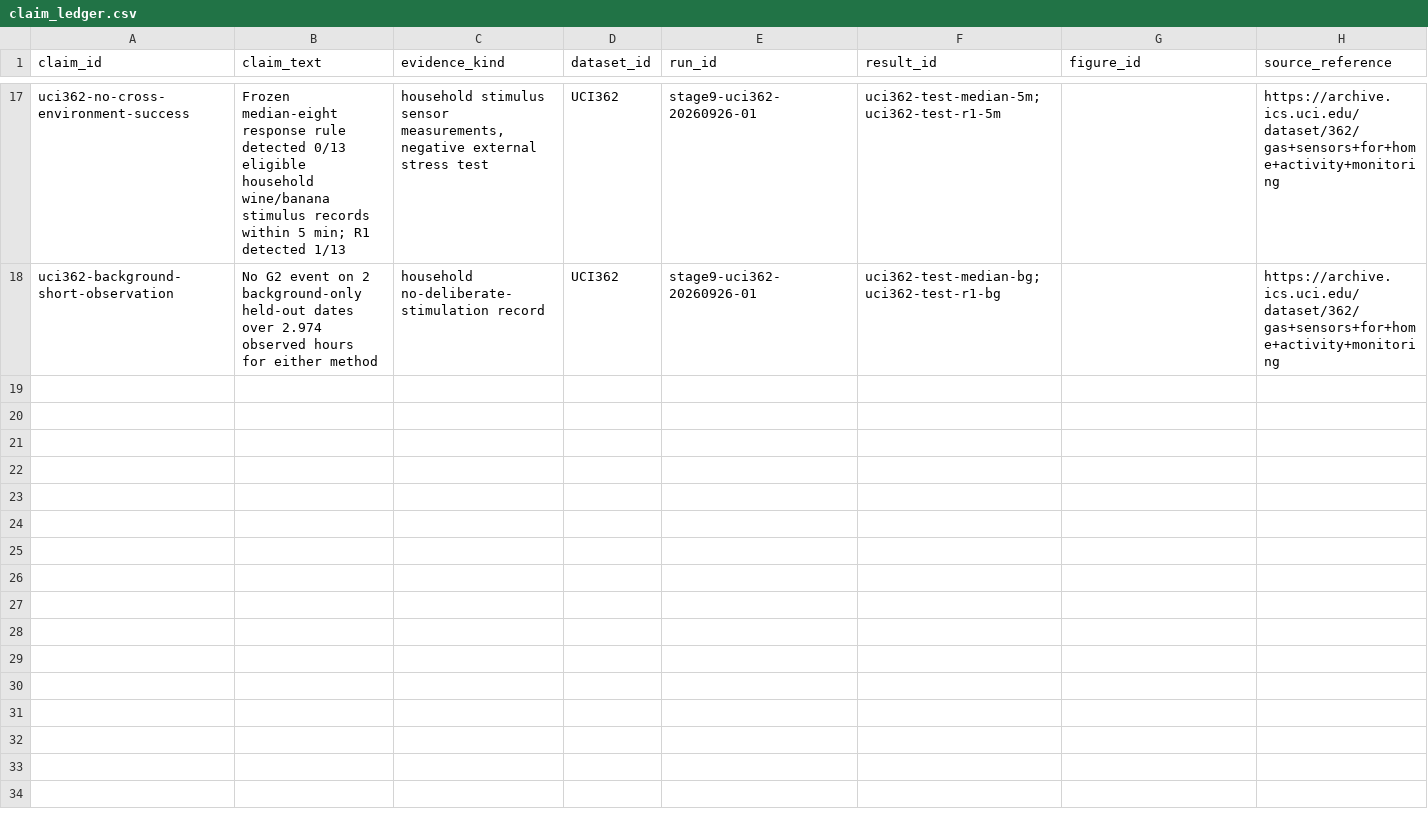
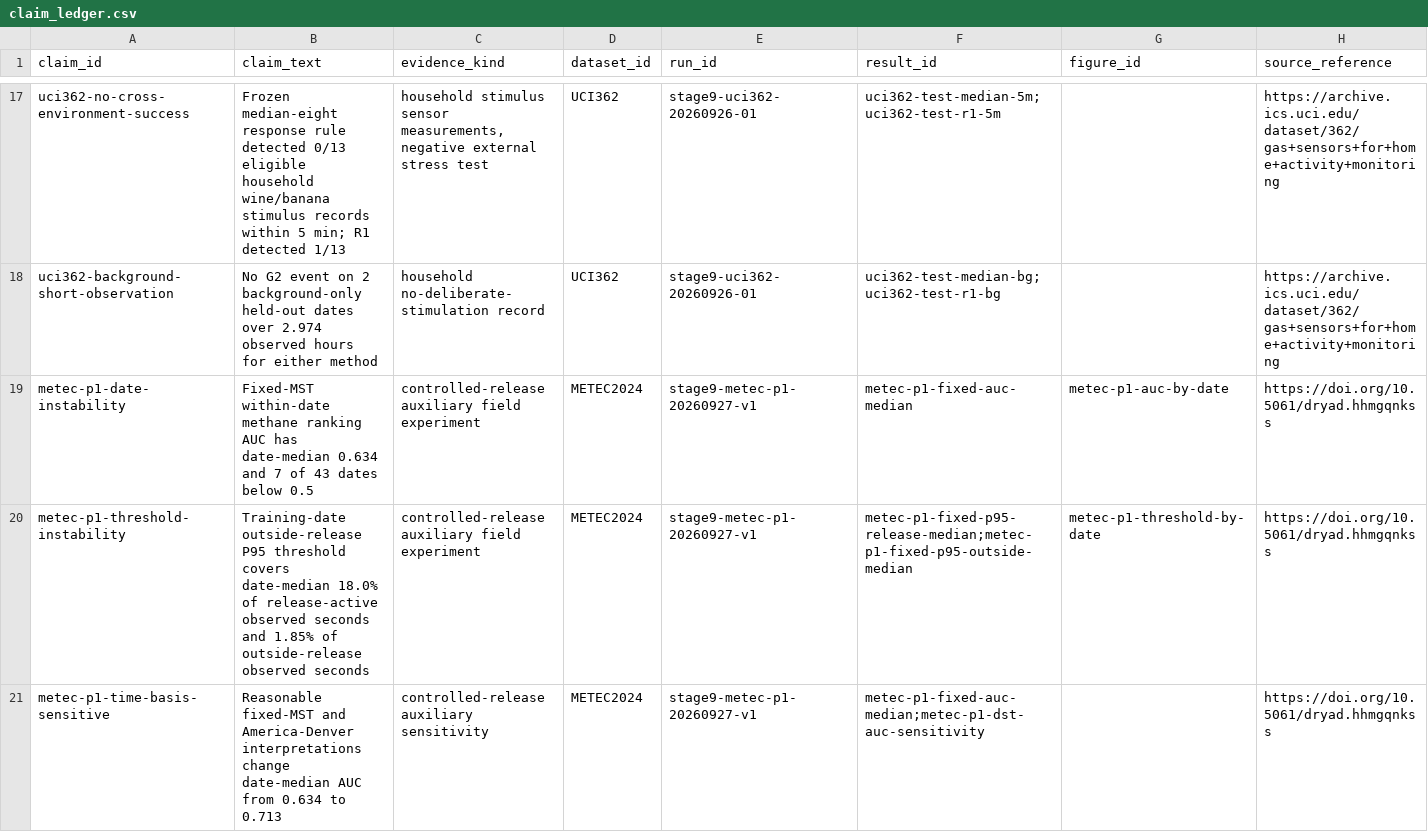
Before and after one commit to baoxuebin-2026/dachuang, a CSV file: registries/claim_ledger.csv, drawn as a sheet; only a part is shown, gaps mark what is left out; rows hold the shown columns only; the diff names each change by its address in the sheet, - before the commit and + after, or states it on an @@ line.

Commit message:
results: add METEC P1 date-grouped analysis

```diff
--- a/registries/claim_ledger.csv
+++ b/registries/claim_ledger.csv
+row 19: metec-p1-date-instability | Fixed-MST within-date methane ranking AUC has date-median 0.634 and 7 of 43 dates below 0.5 | controlled-release auxiliary field experiment | METEC2024 | stage9-metec-p1-20260927-v1 | metec-p1-fixed-auc-median | metec-p1-auc-by-date | https://doi.org/10.5061/dryad.hhmgqnkss
+row 20: metec-p1-threshold-instability | Training-date outside-release P95 threshold covers date-median 18.0% of release-active observed seconds and 1.85% of outside-release observed seconds | controlled-release auxiliary field experiment | METEC2024 | stage9-metec-p1-20260927-v1 | metec-p1-fixed-p95-release-median;metec-p1-fixed-p95-outside-median | metec-p1-threshold-by-date | https://doi.org/10.5061/dryad.hhmgqnkss
+row 21: metec-p1-time-basis-sensitive | Reasonable fixed-MST and America-Denver interpretations change date-median AUC from 0.634 to 0.713 | controlled-release auxiliary sensitivity | METEC2024 | stage9-metec-p1-20260927-v1 | metec-p1-fixed-auc-median;metec-p1-dst-auc-sensitivity |  | https://doi.org/10.5061/dryad.hhmgqnkss
```
Also changed, not shown: registries/figure_evidence.csv, registries/result_registry.csv, 12 other files.
